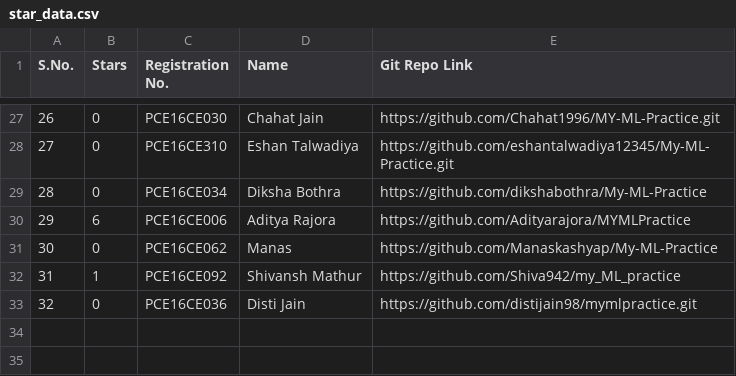
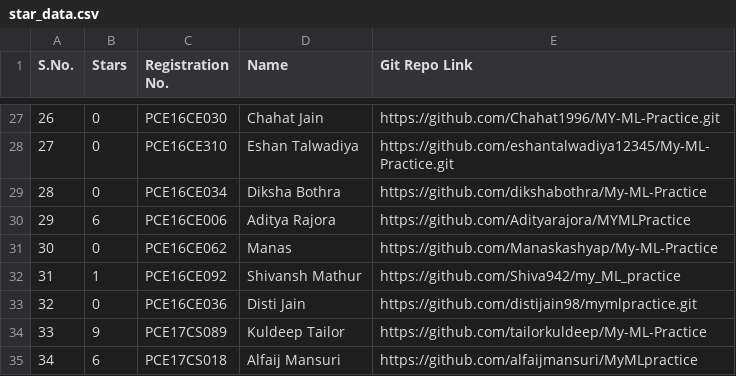
Before and after one commit to 10-jaya/my-ML-project, a CSV file: star_data.csv, drawn as a sheet; only a part is shown, gaps mark what is left out; the diff names each change by its address in the sheet, - before the commit and + after, or states it on an @@ line.

```diff
--- a/star_data.csv
+++ b/star_data.csv
+row 34: 33 | 9 | PCE17CS089 | Kuldeep Tailor | https://github.com/tailorkuldeep/My-ML-Practice
+row 35: 34 | 6 | PCE17CS018 | Alfaij Mansuri | https://github.com/alfaijmansuri/MyMLpractice
```
Also changed, not shown: Assignment Completion (Responses) - Form Responses 1.csv, 1 other file.
